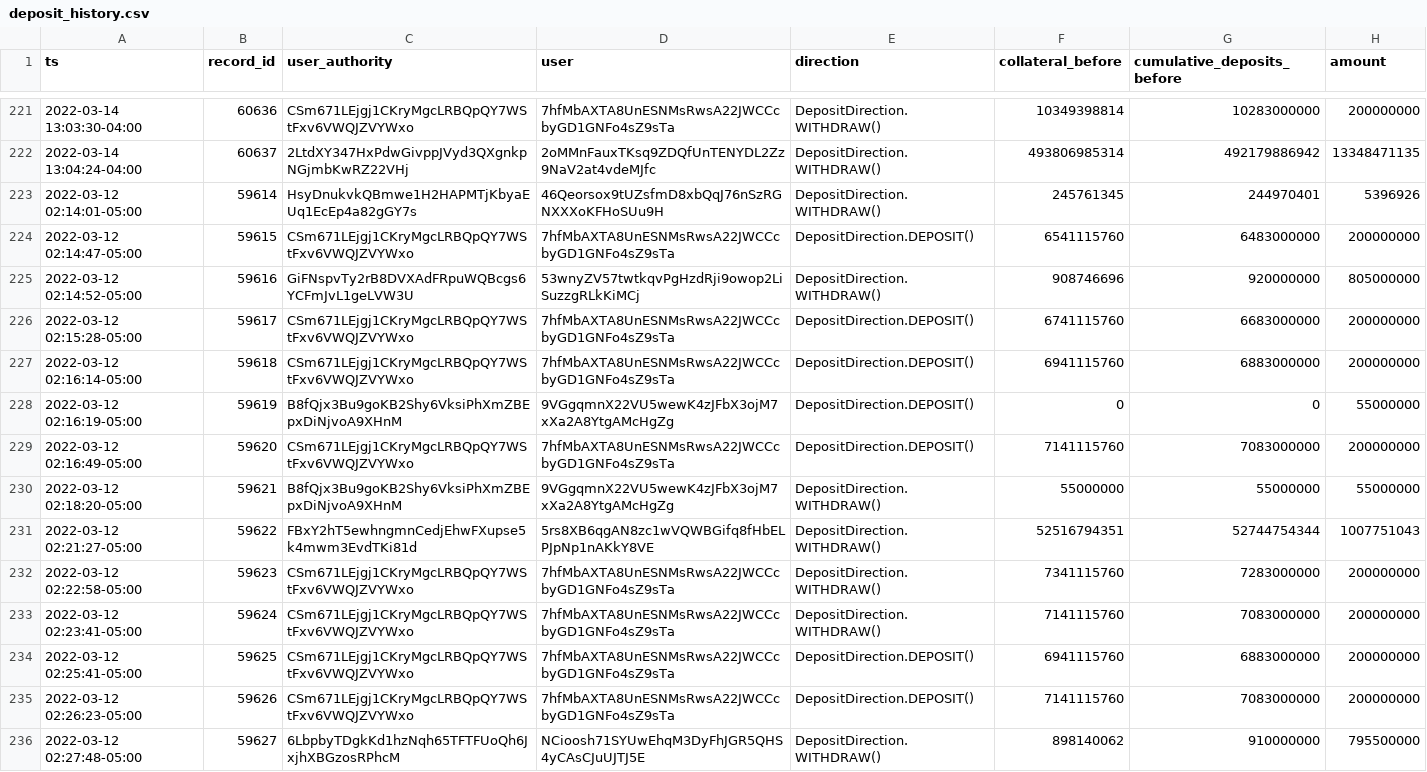
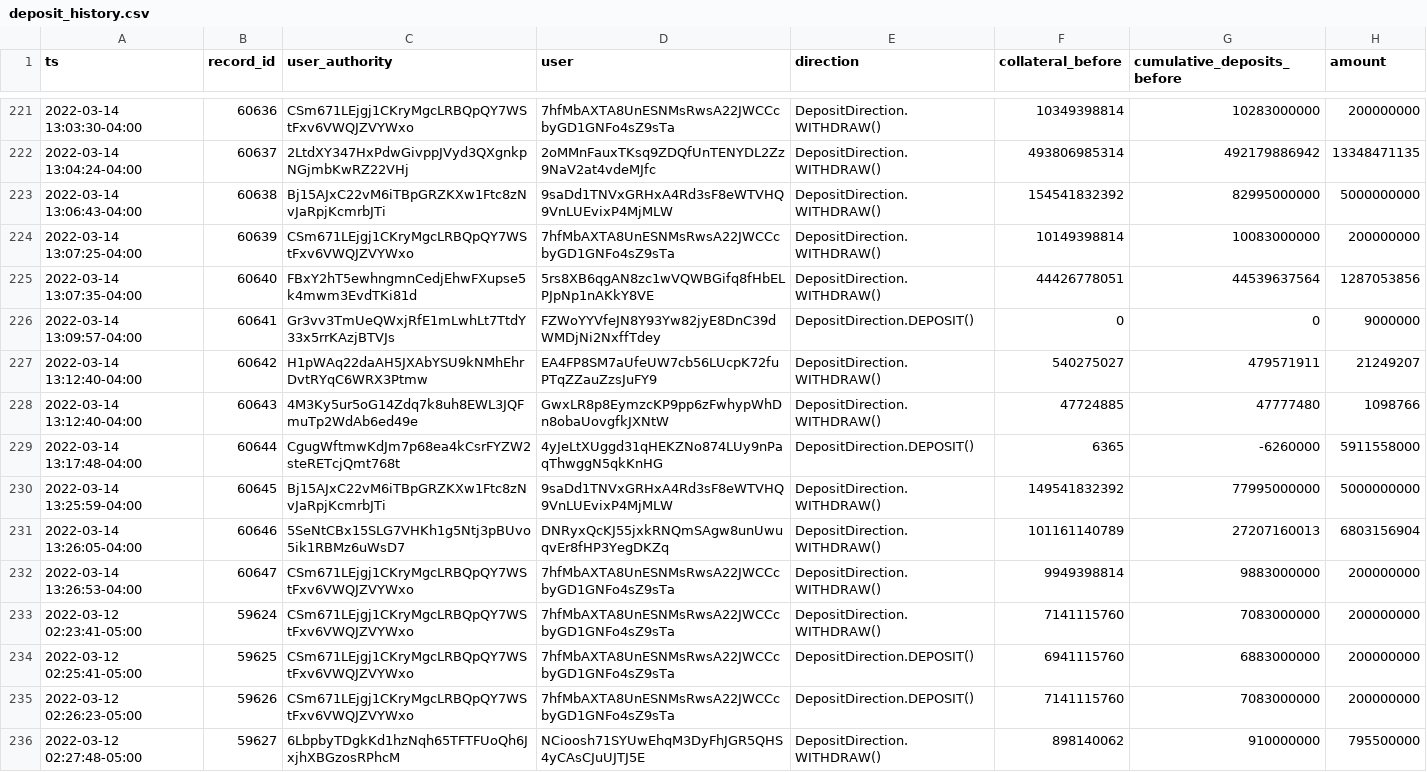
Before and after one commit to lmvdz/drift-flat-data, a CSV file: data/deposit_history.csv, drawn as a sheet; only a part is shown, gaps mark what is left out.

```diff
--- a/data/deposit_history.csv
+++ b/data/deposit_history.csv
@@ -222,12 +222,12 @@ ts,record_id,user_authority,user,direction,collateral_before,cumulative_deposits
 2022-03-14 13:04:24-04:00,60637,2LtdXY347HxPdwGivppJVyd3QXgnkpNGjmbKwRZ22VHj,2oMMnFauxTKsq9ZDQfUnTENYDL2Zz9NaV2at4vdeMJfc,DepositDirection.WITHDRAW(),493806985314,492179886942,13348471135
-2022-03-12 02:14:01-05:00,59614,HsyDnukvkQBmwe1H2HAPMTjKbyaEUq1EcEp4a82gGY7s,46Qeorsox9tUZsfmD8xbQqJ76nSzRGNXXXoKFHoSUu9H,DepositDirection.WITHDRAW(),245761345,244970401,5396926
-2022-03-12 02:14:47-05:00,59615,CSm671LEjgj1CKryMgcLRBQpQY7WStFxv6VWQJZVYWxo,7hfMbAXTA8UnESNMsRwsA22JWCCcbyGD1GNFo4sZ9sTa,DepositDirection.DEPOSIT(),6541115760,6483000000,200000000
-2022-03-12 02:14:52-05:00,59616,GiFNspvTy2rB8DVXAdFRpuWQBcgs6YCFmJvL1geLVW3U,53wnyZV57twtkqvPgHzdRji9owop2LiSuzzgRLkKiMCj,DepositDirection.WITHDRAW(),908746696,920000000,805000000
-2022-03-12 02:15:28-05:00,59617,CSm671LEjgj1CKryMgcLRBQpQY7WStFxv6VWQJZVYWxo,7hfMbAXTA8UnESNMsRwsA22JWCCcbyGD1GNFo4sZ9sTa,DepositDirection.DEPOSIT(),6741115760,6683000000,200000000
-2022-03-12 02:16:14-05:00,59618,CSm671LEjgj1CKryMgcLRBQpQY7WStFxv6VWQJZVYWxo,7hfMbAXTA8UnESNMsRwsA22JWCCcbyGD1GNFo4sZ9sTa,DepositDirection.DEPOSIT(),6941115760,6883000000,200000000
-2022-03-12 02:16:19-05:00,59619,B8fQjx3Bu9goKB2Shy6VksiPhXmZBEpxDiNjvoA9XHnM,9VGgqmnX22VU5wewK4zJFbX3ojM7xXa2A8YtgAMcHgZg,DepositDirection.DEPOSIT(),0,0,55000000
-2022-03-12 02:16:49-05:00,59620,CSm671LEjgj1CKryMgcLRBQpQY7WStFxv6VWQJZVYWxo,7hfMbAXTA8UnESNMsRwsA22JWCCcbyGD1GNFo4sZ9sTa,DepositDirection.DEPOSIT(),7141115760,7083000000,200000000
-2022-03-12 02:18:20-05:00,59621,B8fQjx3Bu9goKB2Shy6VksiPhXmZBEpxDiNjvoA9XHnM,9VGgqmnX22VU5wewK4zJFbX3ojM7xXa2A8YtgAMcHgZg,DepositDirection.WITHDRAW(),55000000,55000000,55000000
-2022-03-12 02:21:27-05:00,59622,FBxY2hT5ewhngmnCedjEhwFXupse5k4mwm3EvdTKi81d,5rs8XB6qgAN8zc1wVQWBGifq8fHbELPJpNp1nAKkY8VE,DepositDirection.WITHDRAW(),52516794351,52744754344,1007751043
-2022-03-12 02:22:58-05:00,59623,CSm671LEjgj1CKryMgcLRBQpQY7WStFxv6VWQJZVYWxo,7hfMbAXTA8UnESNMsRwsA22JWCCcbyGD1GNFo4sZ9sTa,DepositDirection.WITHDRAW(),7341115760,7283000000,200000000
+2022-03-14 13:06:43-04:00,60638,Bj15AJxC22vM6iTBpGRZKXw1Ftc8zNvJaRpjKcmrbJTi,9saDd1TNVxGRHxA4Rd3sF8eWTVHQ9VnLUEvixP4MjMLW,DepositDirection.WITHDRAW(),154541832392,82995000000,5000000000
+2022-03-14 13:07:25-04:00,60639,CSm671LEjgj1CKryMgcLRBQpQY7WStFxv6VWQJZVYWxo,7hfMbAXTA8UnESNMsRwsA22JWCCcbyGD1GNFo4sZ9sTa,DepositDirection.WITHDRAW(),10149398814,10083000000,200000000
+2022-03-14 13:07:35-04:00,60640,FBxY2hT5ewhngmnCedjEhwFXupse5k4mwm3EvdTKi81d,5rs8XB6qgAN8zc1wVQWBGifq8fHbELPJpNp1nAKkY8VE,DepositDirection.WITHDRAW(),44426778051,44539637564,1287053856
+2022-03-14 13:09:57-04:00,60641,Gr3vv3TmUeQWxjRfE1mLwhLt7TtdY33x5rrKAzjBTVJs,FZWoYYVfeJN8Y93Yw82jyE8DnC39dWMDjNi2NxffTdey,DepositDirection.DEPOSIT(),0,0,9000000
+2022-03-14 13:12:40-04:00,60642,H1pWAq22daAH5JXAbYSU9kNMhEhrDvtRYqC6WRX3Ptmw,EA4FP8SM7aUfeUW7cb56LUcpK72fuPTqZZauZzsJuFY9,DepositDirection.WITHDRAW(),540275027,479571911,21249207
+2022-03-14 13:12:40-04:00,60643,4M3Ky5ur5oG14Zdq7k8uh8EWL3JQFmuTp2WdAb6ed49e,GwxLR8p8EymzcKP9pp6zFwhypWhDn8obaUovgfkJXNtW,DepositDirection.WITHDRAW(),47724885,47777480,1098766
+2022-03-14 13:17:48-04:00,60644,CgugWftmwKdJm7p68ea4kCsrFYZW2steRETcjQmt768t,4yJeLtXUggd31qHEKZNo874LUy9nPaqThwggN5qkKnHG,DepositDirection.DEPOSIT(),6365,-6260000,5911558000
+2022-03-14 13:25:59-04:00,60645,Bj15AJxC22vM6iTBpGRZKXw1Ftc8zNvJaRpjKcmrbJTi,9saDd1TNVxGRHxA4Rd3sF8eWTVHQ9VnLUEvixP4MjMLW,DepositDirection.WITHDRAW(),149541832392,77995000000,5000000000
+2022-03-14 13:26:05-04:00,60646,5SeNtCBx15SLG7VHKh1g5Ntj3pBUvo5ik1RBMz6uWsD7,DNRyxQcKJ55jxkRNQmSAgw8unUwuqvEr8fHP3YegDKZq,DepositDirection.WITHDRAW(),101161140789,27207160013,6803156904
+2022-03-14 13:26:53-04:00,60647,CSm671LEjgj1CKryMgcLRBQpQY7WStFxv6VWQJZVYWxo,7hfMbAXTA8UnESNMsRwsA22JWCCcbyGD1GNFo4sZ9sTa,DepositDirection.WITHDRAW(),9949398814,9883000000,200000000
 2022-03-12 02:23:41-05:00,59624,CSm671LEjgj1CKryMgcLRBQpQY7WStFxv6VWQJZVYWxo,7hfMbAXTA8UnESNMsRwsA22JWCCcbyGD1GNFo4sZ9sTa,DepositDirection.WITHDRAW(),7141115760,7083000000,200000000
```
Also changed, not shown: data/fundingPayment_history.csv, data/liquidation_history.csv, 5 other files.
